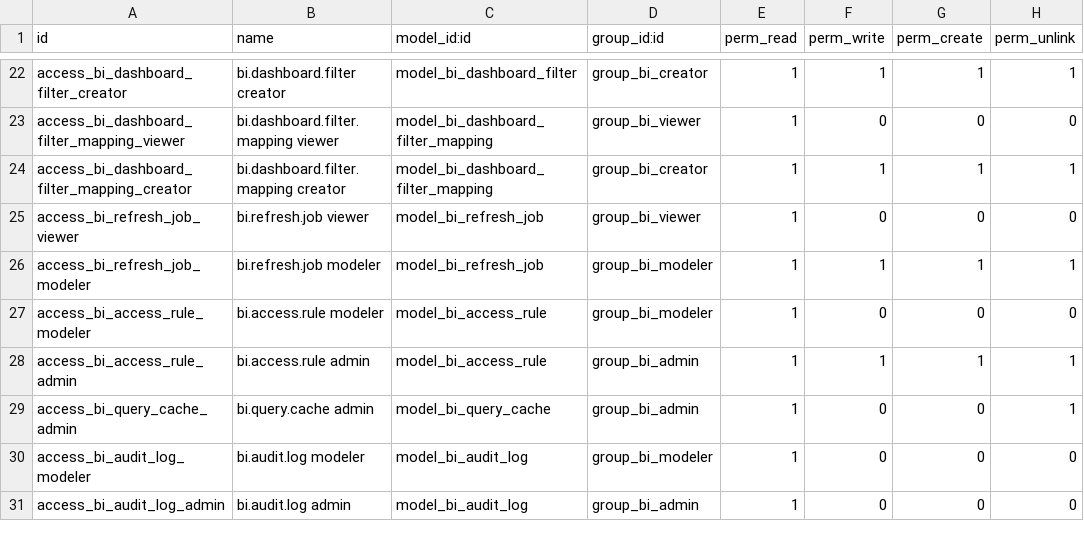
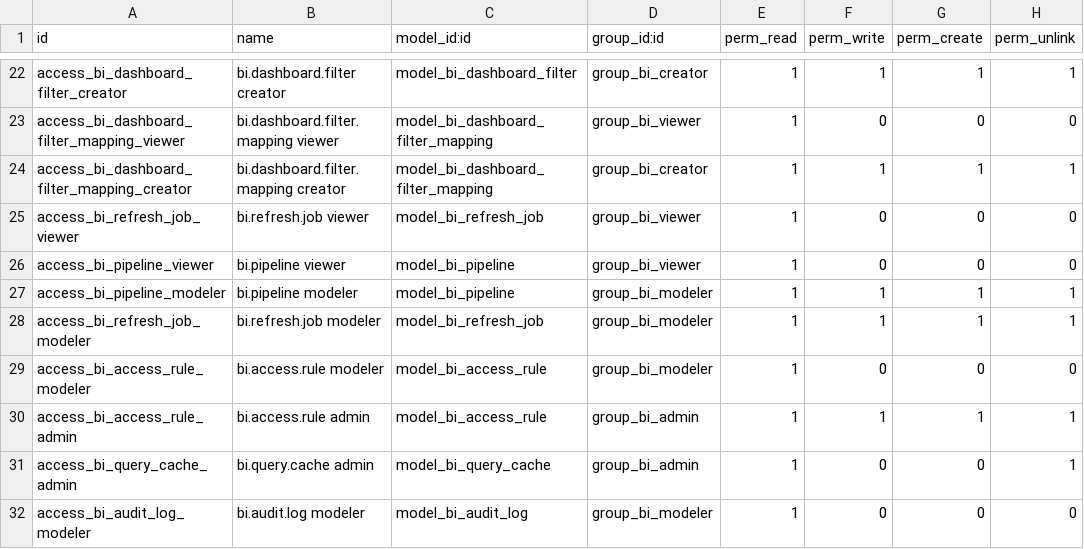
Before and after one commit to biztinct/health, a CSV file: addons/biz_bi/security/ir.model.access.csv, drawn as a sheet; only a part is shown, gaps mark what is left out; the shorter side is filled out with more unchanged rows; the diff names each change by its address in the sheet, - before the commit and + after, or states it on an @@ line.

```diff
--- a/addons/biz_bi/security/ir.model.access.csv
+++ b/addons/biz_bi/security/ir.model.access.csv
+row 26: access_bi_pipeline_viewer | bi.pipeline viewer | model_bi_pipeline | group_bi_viewer | 1 | 0 | 0 | 0
+row 27: access_bi_pipeline_modeler | bi.pipeline modeler | model_bi_pipeline | group_bi_modeler | 1 | 1 | 1 | 1
```
Also changed, not shown: 10 other files.
